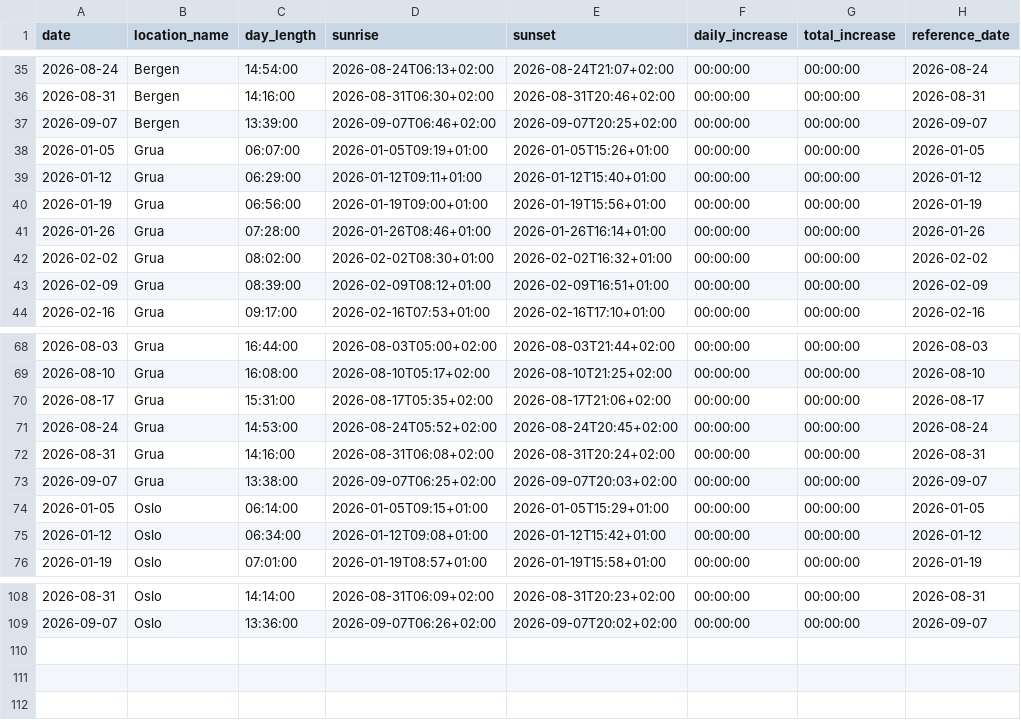
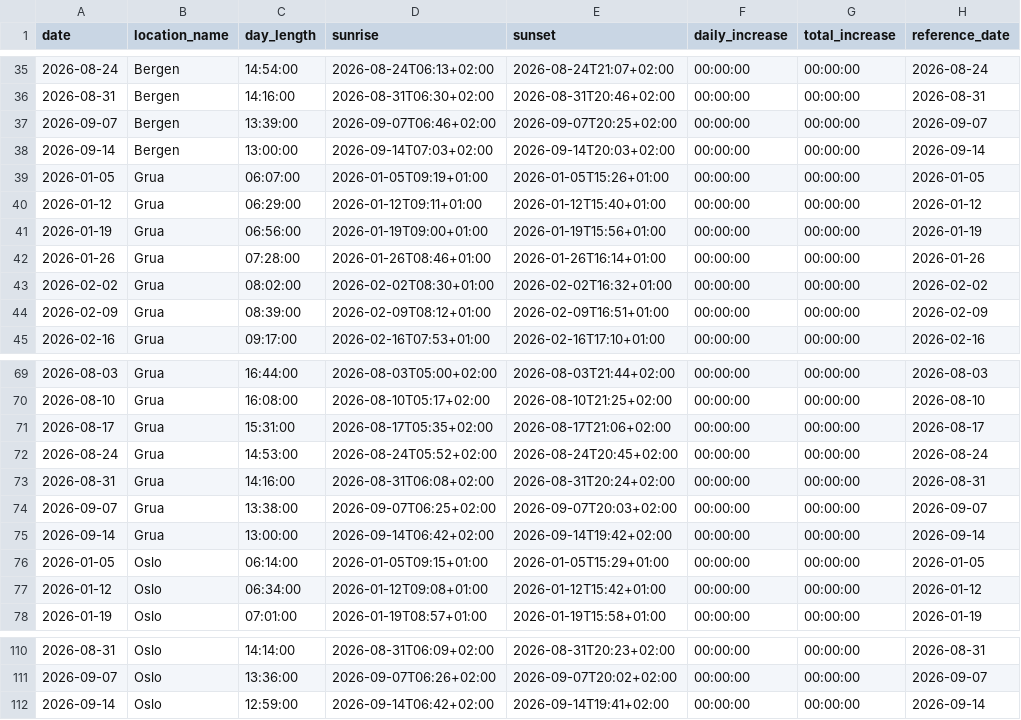
Before and after one commit to JensJBonten/Daylight-Dashboard, a CSV file: data/reference_daylight_2026.csv, drawn as a sheet; only a part is shown, gaps mark what is left out; the diff names each change by its address in the sheet, - before the commit and + after, or states it on an @@ line.

```diff
--- a/data/reference_daylight_2026.csv
+++ b/data/reference_daylight_2026.csv
+row 38: 2026-09-14 | Bergen | 13:00:00 | 2026-09-14T07:03+02:00 | 2026-09-14T20:03+02:00 | 00:00:00 | 00:00:00 | 2026-09-14
+row 75: 2026-09-14 | Grua | 13:00:00 | 2026-09-14T06:42+02:00 | 2026-09-14T19:42+02:00 | 00:00:00 | 00:00:00 | 2026-09-14
+row 112: 2026-09-14 | Oslo | 12:59:00 | 2026-09-14T06:42+02:00 | 2026-09-14T19:41+02:00 | 00:00:00 | 00:00:00 | 2026-09-14
```
